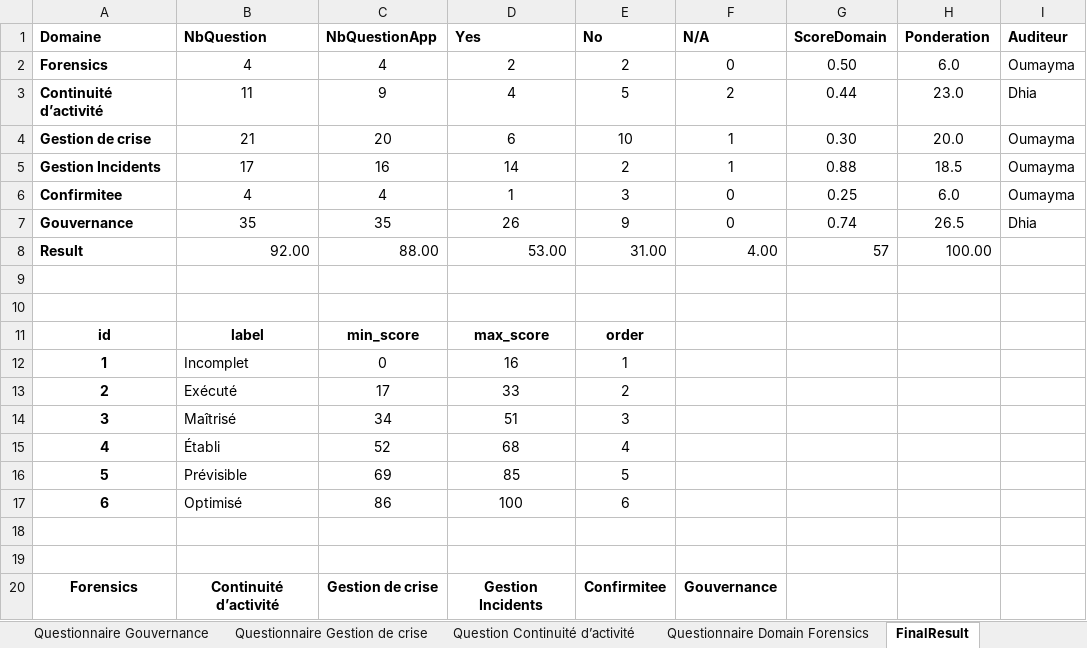
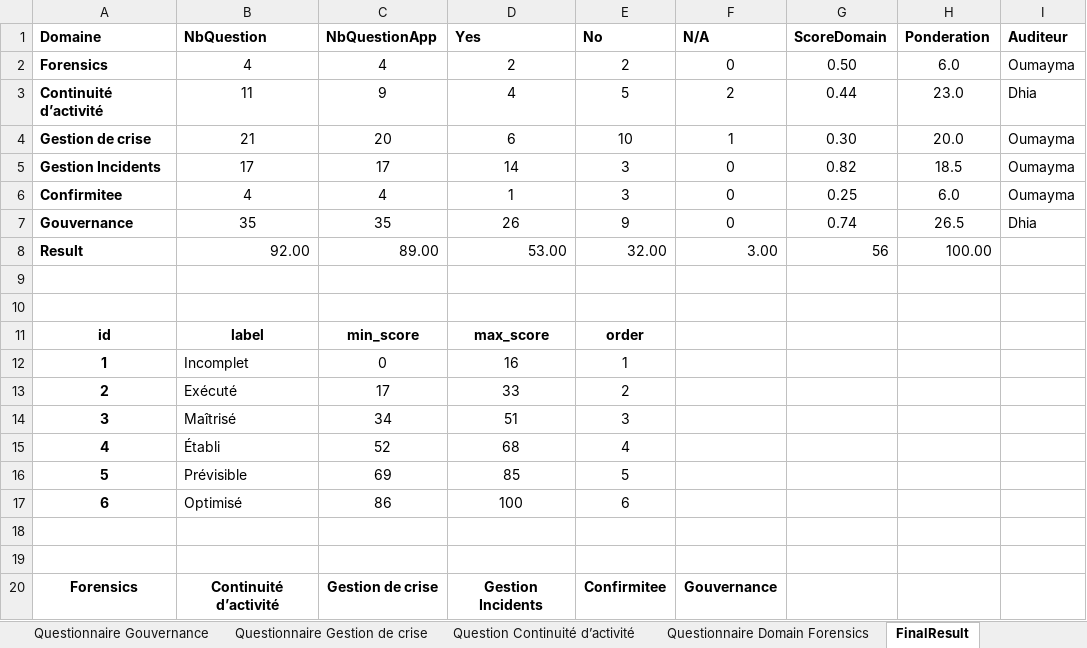
Before and after one commit to Dhia-Ben-Bouali/Maturity-Dashboard-Cyber-Crise, an Excel workbook: Data/Default_Template.xlsx, sheet FinalResult, drawn as a sheet; values as stored, in another font and other column widths than the file's, no borders; the diff names each change by its address in the sheet, - before the commit and + after, or states it on an @@ line.

Commit message:
EXTRACT NO QUESTION FROM XSLS

```diff
--- a/Data/Default_Template.xlsx (sheet FinalResult)
+++ b/Data/Default_Template.xlsx (sheet FinalResult)
-C5 (NbQuestionApp): 16
+C5 (NbQuestionApp): 17
-E5 (No): 2
+E5 (No): 3
-F5 (N/A): 1
+F5 (N/A): 0
-G5 (ScoreDomain): 0.88
+G5 (ScoreDomain): 0.82
-C8 (NbQuestionApp): 88.00
+C8 (NbQuestionApp): 89.00
-E8 (No): 31.00
+E8 (No): 32.00
-F8 (N/A): 4.00
+F8 (N/A): 3.00
-G8 (ScoreDomain): 57
+G8 (ScoreDomain): 56
```
Also changed, not shown: sheet Questionnaire Gestion Incidents, sheet Questionnaire Gestion de crise, sheet Question Continuité d’activité, sheet Questionnaire Gouvernance, sheet Questionnaire Confirmitee, sheet Questionnaire Domain Forensics, formulas that keep their value, 1 other file.
